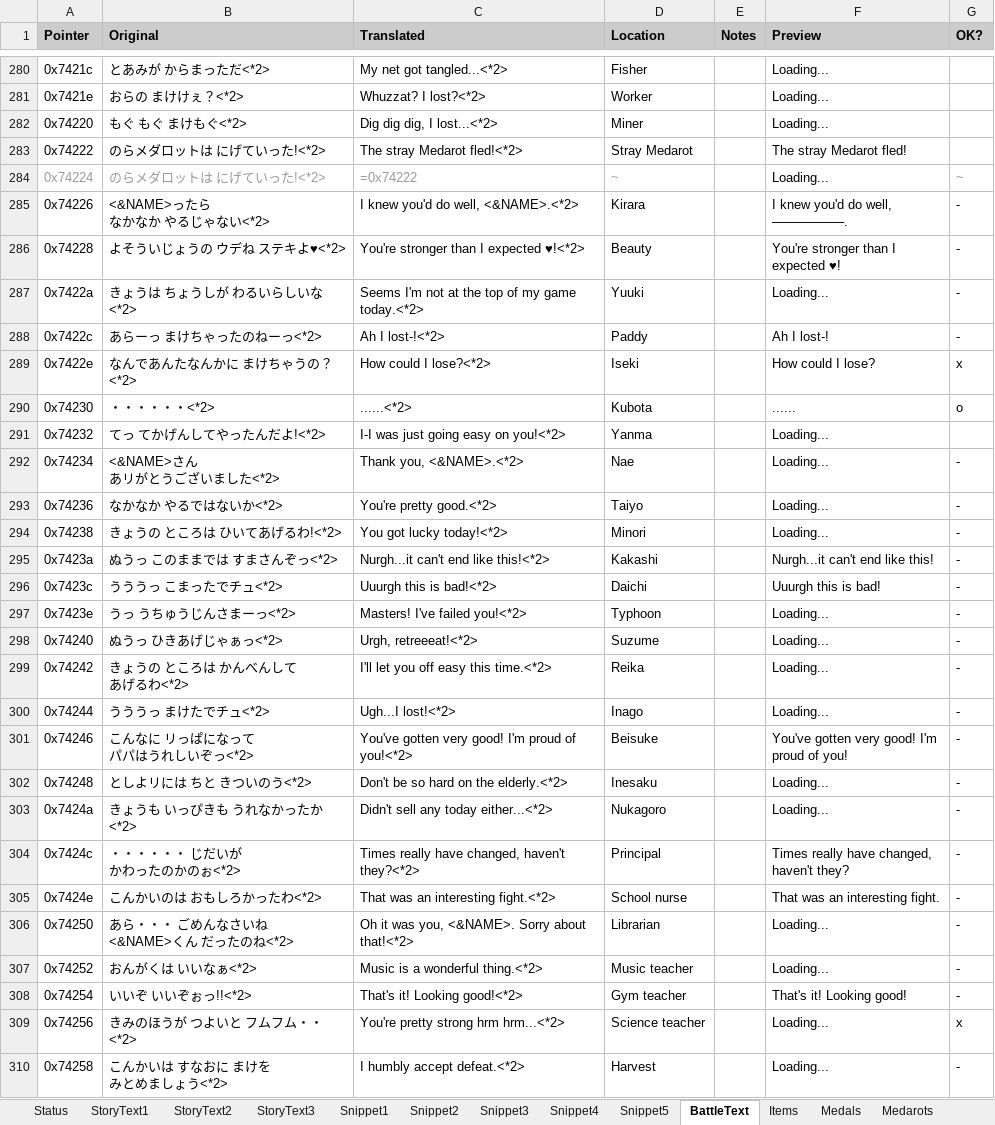
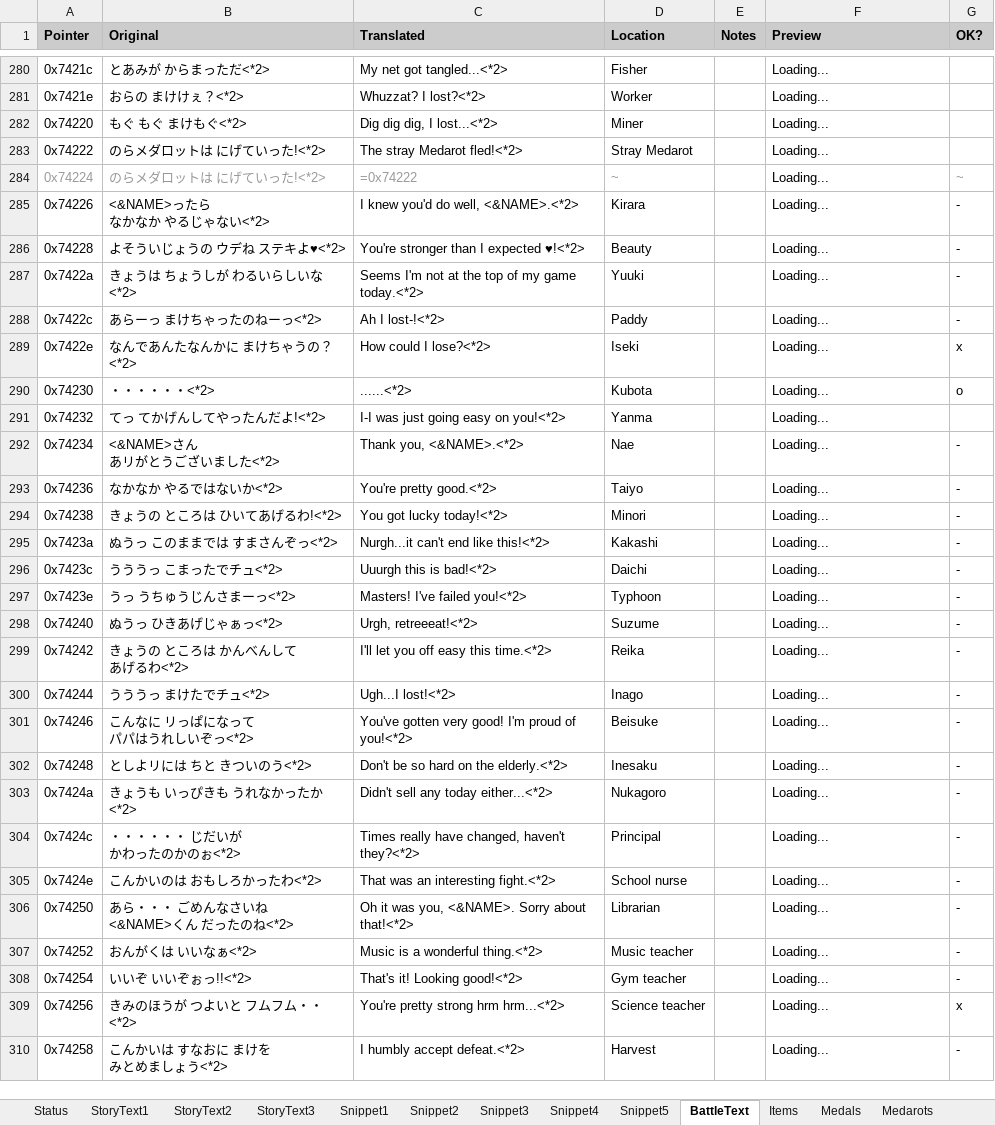
Before and after one commit to Medabots/medarot1_translation, an Excel workbook: sheet.xlsx, sheet BattleText, drawn as a sheet; only a part is shown, gaps mark what is left out; values as stored, in another font and other column widths than the file's, no borders; charts and pictures and conditional formats not drawn; ↵ is a line break in a cell; the diff covers the shown part only; the diff names each change by its address in the sheet, - before the commit and + after, or states it on an @@ line.

```diff
--- a/sheet.xlsx (sheet BattleText)
+++ b/sheet.xlsx (sheet BattleText)
-F283 (Preview): The stray Medarot fled!
+F283 (Preview): Loading...
-F285 (Preview): I knew you'd do well, ↵ ────────.
+F285 (Preview): Loading...
-F286 (Preview): You're stronger than I ↵ expected ♥!
+F286 (Preview): Loading...
-F288 (Preview): Ah I lost-!
+F288 (Preview): Loading...
-F289 (Preview): How could I lose?
+F289 (Preview): Loading...
-F290 (Preview): ......
+F290 (Preview): Loading...
-F295 (Preview): Nurgh...it can't end like this!
+F295 (Preview): Loading...
-F296 (Preview): Uuurgh this is bad!
+F296 (Preview): Loading...
-F301 (Preview): You've gotten very good! I'm ↵ proud of you!
+F301 (Preview): Loading...
-F304 (Preview): Times really have changed, ↵ haven't they?
+F304 (Preview): Loading...
-F305 (Preview): That was an interesting fight.
+F305 (Preview): Loading...
-F308 (Preview): That's it! Looking good!
+F308 (Preview): Loading...
```
Also changed, not shown: 148 edited cells elsewhere in this sheet, sheet StoryText3, sheet StoryText2, sheet StoryText1, sheet Snippet1, sheet Snippet5, sheet Snippet3, 3 more sheets, charts or pictures, 1 other file.
